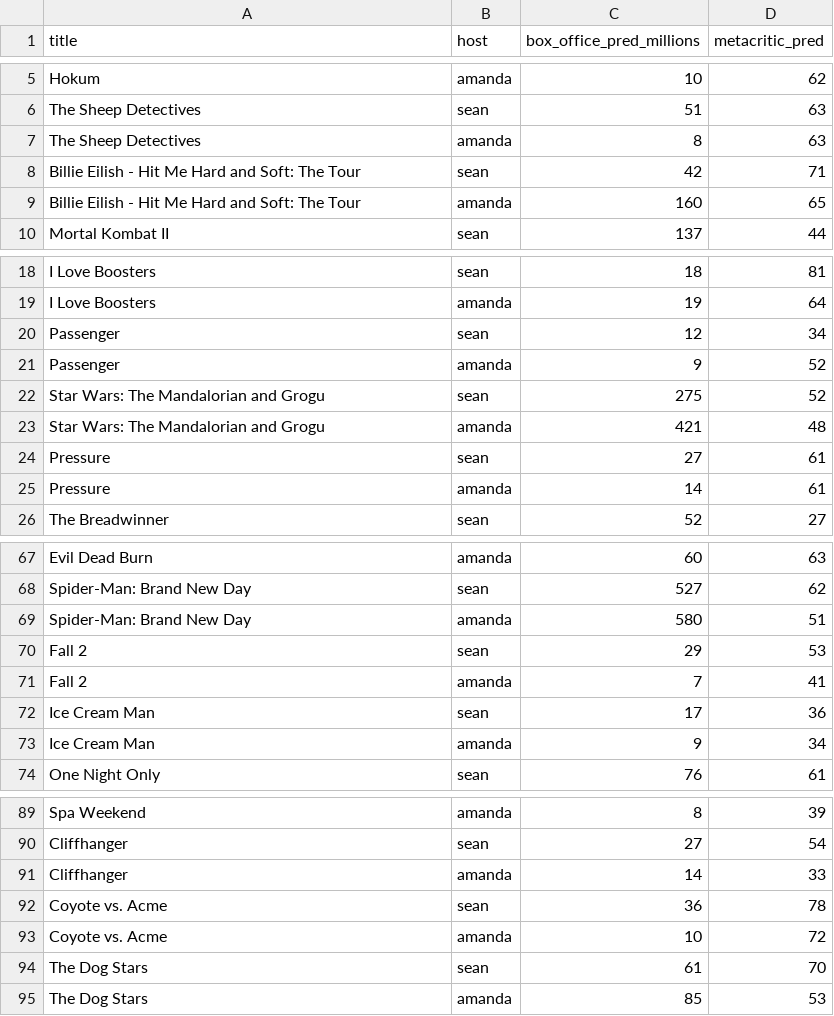
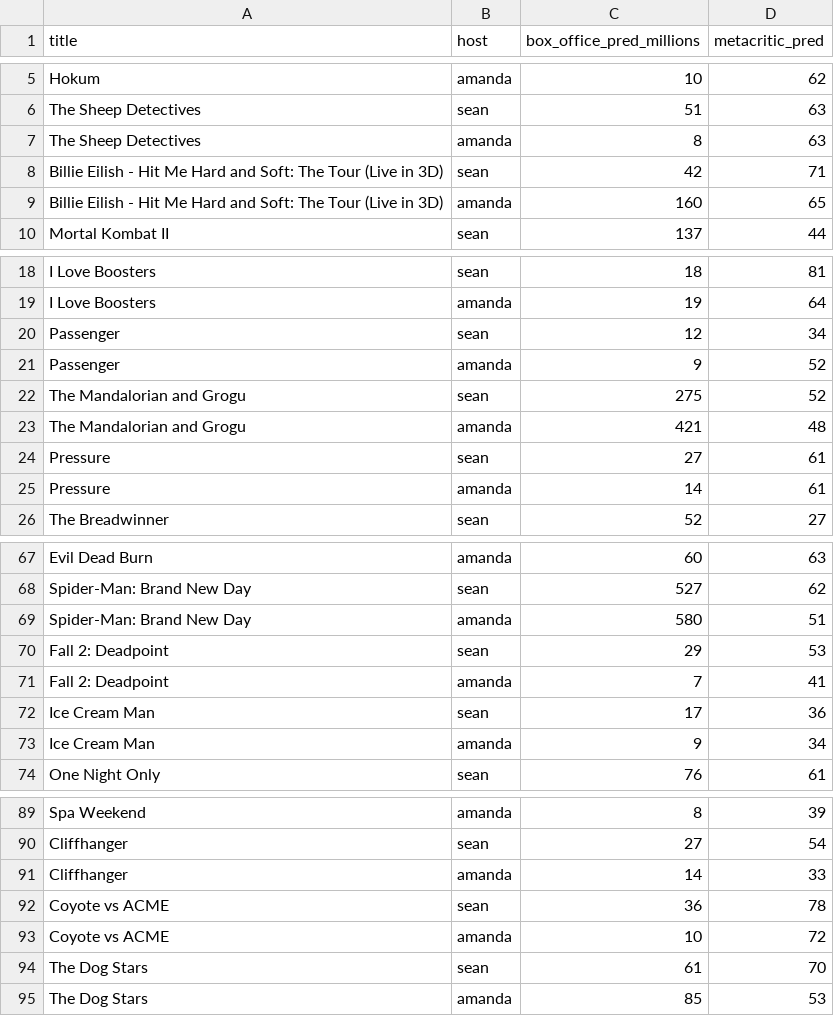
Before and after one commit to damonbayer/big-pic-preview, a CSV file: predictions.csv (was summer_movie_preview_predictions.csv), drawn as a sheet; only a part is shown, gaps mark what is left out.

Commit message:
update movie titles

```diff
--- a/summer_movie_preview_predictions.csv
+++ b/predictions.csv
@@ -7,4 +7,4 @@ The Sheep Detectives,sean,51,63
 The Sheep Detectives,amanda,8,63
-Billie Eilish - Hit Me Hard and Soft: The Tour,sean,42,71
-Billie Eilish - Hit Me Hard and Soft: The Tour,amanda,160,65
+Billie Eilish - Hit Me Hard and Soft: The Tour (Live in 3D),sean,42,71
+Billie Eilish - Hit Me Hard and Soft: The Tour (Live in 3D),amanda,160,65
 Mortal Kombat II,sean,137,44
@@ -21,4 +21,4 @@ Passenger,sean,12,34
 Passenger,amanda,9,52
-Star Wars: The Mandalorian and Grogu,sean,275,52
-Star Wars: The Mandalorian and Grogu,amanda,421,48
+The Mandalorian and Grogu,sean,275,52
+The Mandalorian and Grogu,amanda,421,48
 Pressure,sean,27,61
@@ -69,4 +69,4 @@ Spider-Man: Brand New Day,sean,527,62
 Spider-Man: Brand New Day,amanda,580,51
-Fall 2,sean,29,53
-Fall 2,amanda,7,41
+Fall 2: Deadpoint,sean,29,53
+Fall 2: Deadpoint,amanda,7,41
 Ice Cream Man,sean,17,36
@@ -91,4 +91,4 @@ Cliffhanger,sean,27,54
 Cliffhanger,amanda,14,33
-Coyote vs. Acme,sean,36,78
-Coyote vs. Acme,amanda,10,72
+Coyote vs ACME,sean,36,78
+Coyote vs ACME,amanda,10,72
 The Dog Stars,sean,61,70
```
Also changed, not shown: 2 other files.
